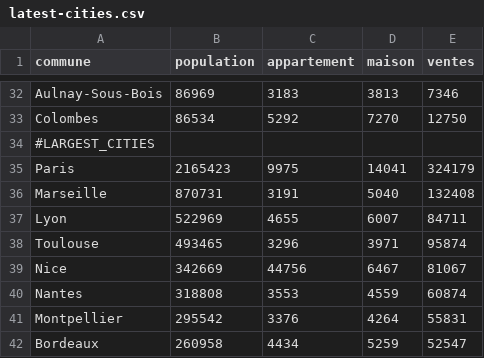
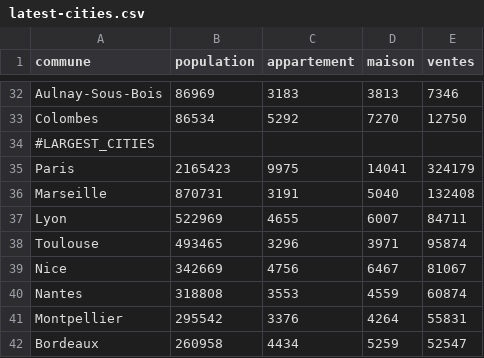
Before and after one commit to mingzemicco/33immo-config, a CSV file: latest-cities.csv, drawn as a sheet; only a part is shown, gaps mark what is left out.

Commit message:
Update latest-cities.csv

```diff
--- a/latest-cities.csv
+++ b/latest-cities.csv
@@ -38,3 +38,3 @@ Lyon,522969,4655,6007,84711
 Toulouse,493465,3296,3971,95874
-Nice,342669,44756,6467,81067
+Nice,342669,4756,6467,81067
 Nantes,318808,3553,4559,60874
```
